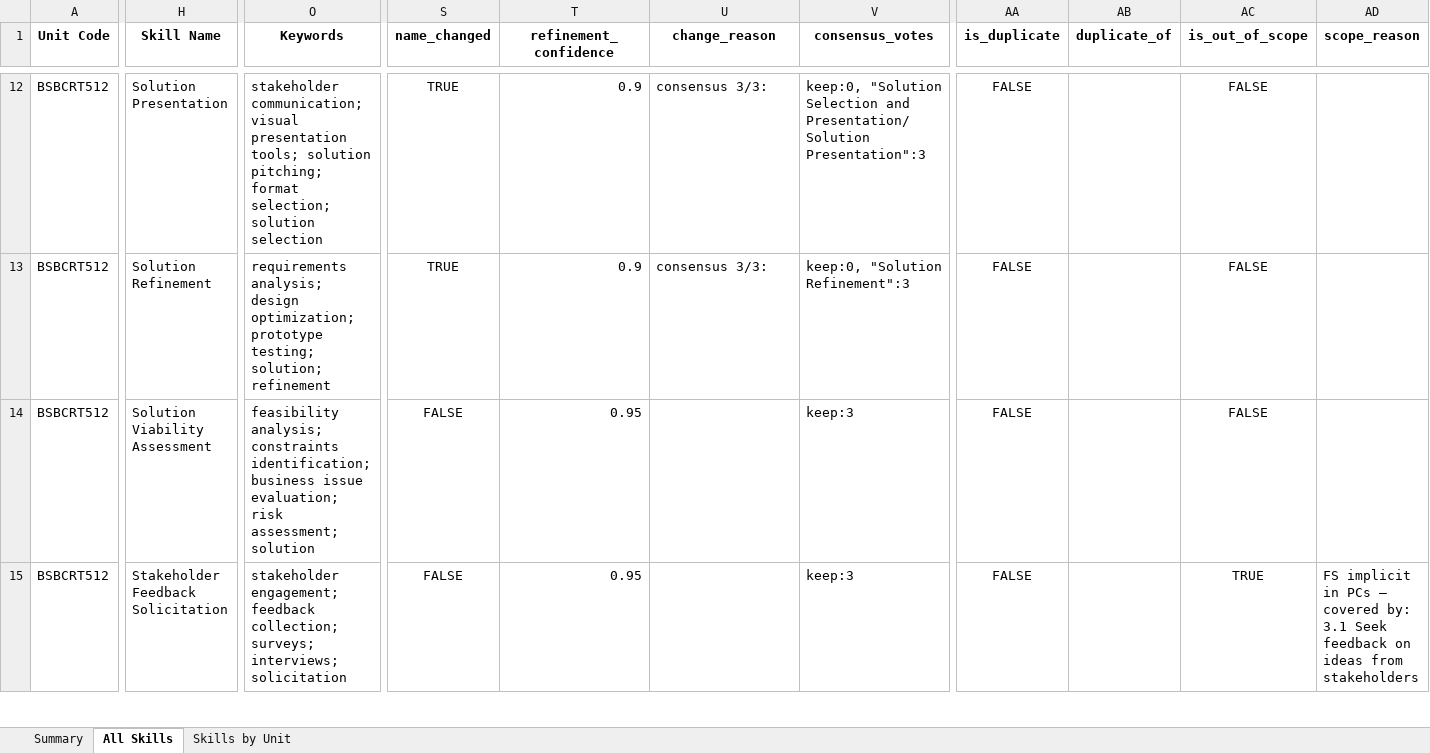
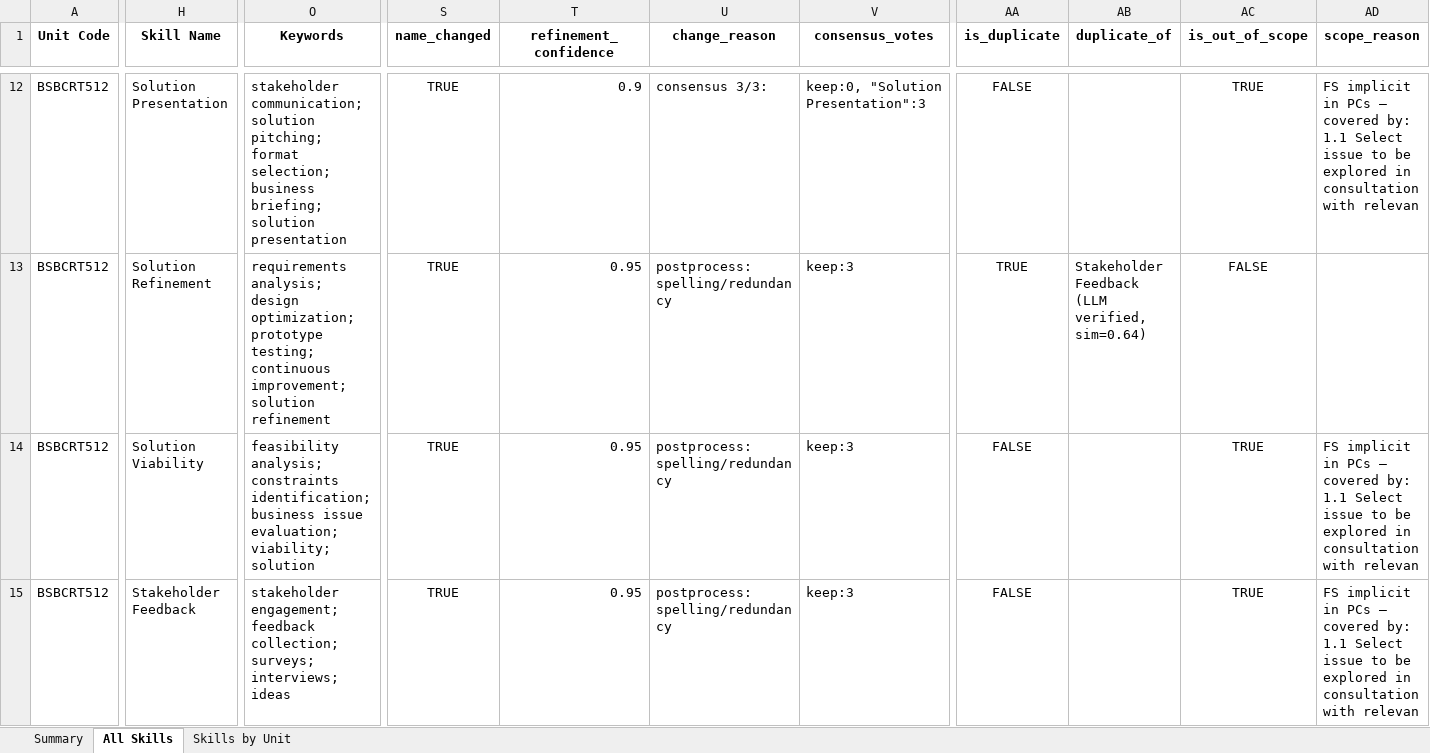
Before and after one commit to emohebi/TEMP, an Excel workbook: vet_skills_refined.xlsx, sheet All Skills, drawn as a sheet; only a part is shown, gaps mark what is left out; values as stored, in another font and other column widths than the file's, no borders; the diff covers the shown part only; the diff names each change by its address in the sheet, - before the commit and + after, or states it on an @@ line.

```diff
--- a/vet_skills_refined.xlsx (sheet All Skills)
+++ b/vet_skills_refined.xlsx (sheet All Skills)
-O12 (Keywords): stakeholder communication; visual presentation tools; solution pitching; format selection; solution selection
+O12 (Keywords): stakeholder communication; solution pitching; format selection; business briefing; solution presentation
-V12 (consensus_votes): keep:0, "Solution Selection and Presentation/Solution Presentation":3
+V12 (consensus_votes): keep:0, "Solution Presentation":3
-AC12 (is_out_of_scope): FALSE
+AC12 (is_out_of_scope): TRUE
-AD12 (scope_reason): (empty)
+AD12 (scope_reason): FS implicit in PCs — covered by: 1.1 Select issue to be explored in consultation with relevan
-O13 (Keywords): …prototype testing; solution; refinement
+O13 (Keywords): …prototype testing; continuous improvement; solution refinement
-T13 (refinement_confidence): 0.9
+T13 (refinement_confidence): 0.95
-U13 (change_reason): consensus 3/3:
+U13 (change_reason): postprocess: spelling/redundancy
-V13 (consensus_votes): keep:0, "Solution Refinement":3
+V13 (consensus_votes): keep:3
-AA13 (is_duplicate): FALSE
+AA13 (is_duplicate): TRUE
-AB13 (duplicate_of): (empty)
+AB13 (duplicate_of): Stakeholder Feedback (LLM verified, sim=0.64)
-H14 (Skill Name): Solution Viability Assessment
+H14 (Skill Name): Solution Viability
-O14 (Keywords): …issue evaluation; risk assessment; solution
+O14 (Keywords): …issue evaluation; viability; solution
-S14:S15 (name_changed): FALSE
+S14:S15 (name_changed): TRUE
-U14:U15 (change_reason): (empty)
+U14:U15 (change_reason): postprocess: spelling/redundancy
-AC14 (is_out_of_scope): FALSE
+AC14 (is_out_of_scope): TRUE
-AD14 (scope_reason): (empty)
+AD14 (scope_reason): FS implicit in PCs — covered by: 1.1 Select issue to be explored in consultation with relevan
-H15 (Skill Name): Stakeholder Feedback Solicitation
+H15 (Skill Name): Stakeholder Feedback
-O15 (Keywords): …surveys; interviews; solicitation
+O15 (Keywords): …surveys; interviews; ideas
-AD15 (scope_reason): …covered by: 3.1 Seek feedback on ideas from stakeholders
+AD15 (scope_reason): …covered by: 1.1 Select issue to be explored in consultation with relevan
```
Also changed, not shown: 1640 edited cells elsewhere in this sheet, 1 other file.
